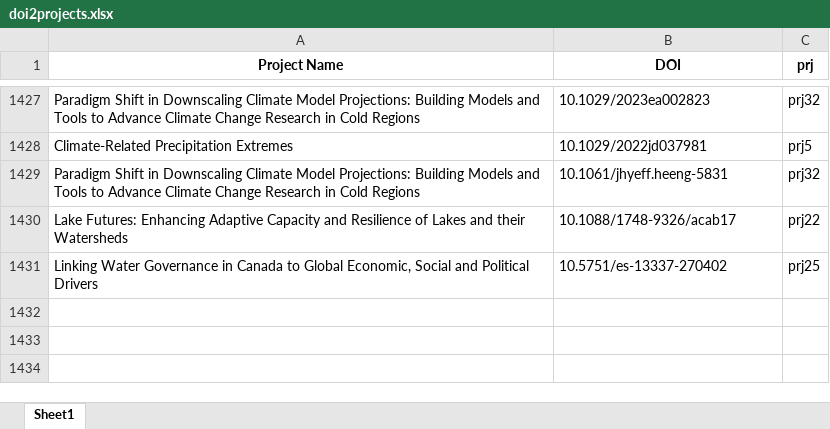
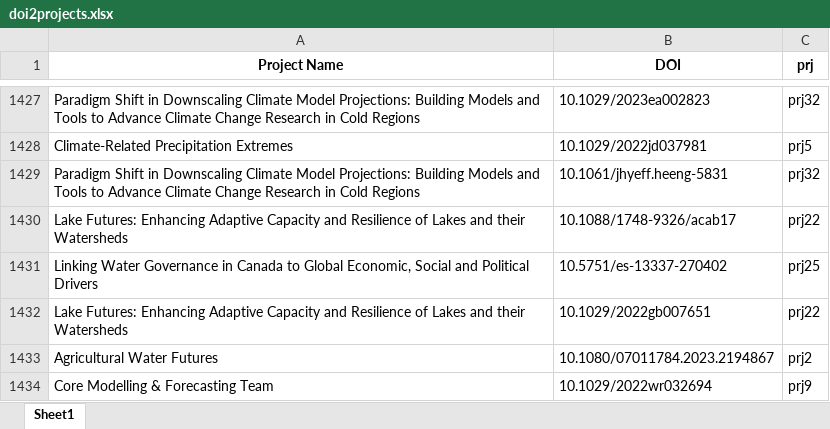
Before and after one commit to gwf-uwaterloo/gwf-publications, an Excel workbook: gwf_data_extract/doi2projects.xlsx, sheet Sheet1, drawn as a sheet; only a part is shown, gaps mark what is left out; values as stored, in another font and other column widths than the file's, no borders; the diff names each change by its address in the sheet, - before the commit and + after, or states it on an @@ line.

```diff
--- a/gwf_data_extract/doi2projects.xlsx (sheet Sheet1)
+++ b/gwf_data_extract/doi2projects.xlsx (sheet Sheet1)
+row 1432: Lake Futures: Enhancing Adaptive Capacity and Resilience of Lakes and their Watersheds | 10.1029/2022gb007651 | prj22
+row 1433: Agricultural Water Futures | 10.1080/07011784.2023.2194867 | prj2
+row 1434: Core Modelling & Forecasting Team | 10.1029/2022wr032694 | prj9
```
Also changed, not shown: 32 other files.
